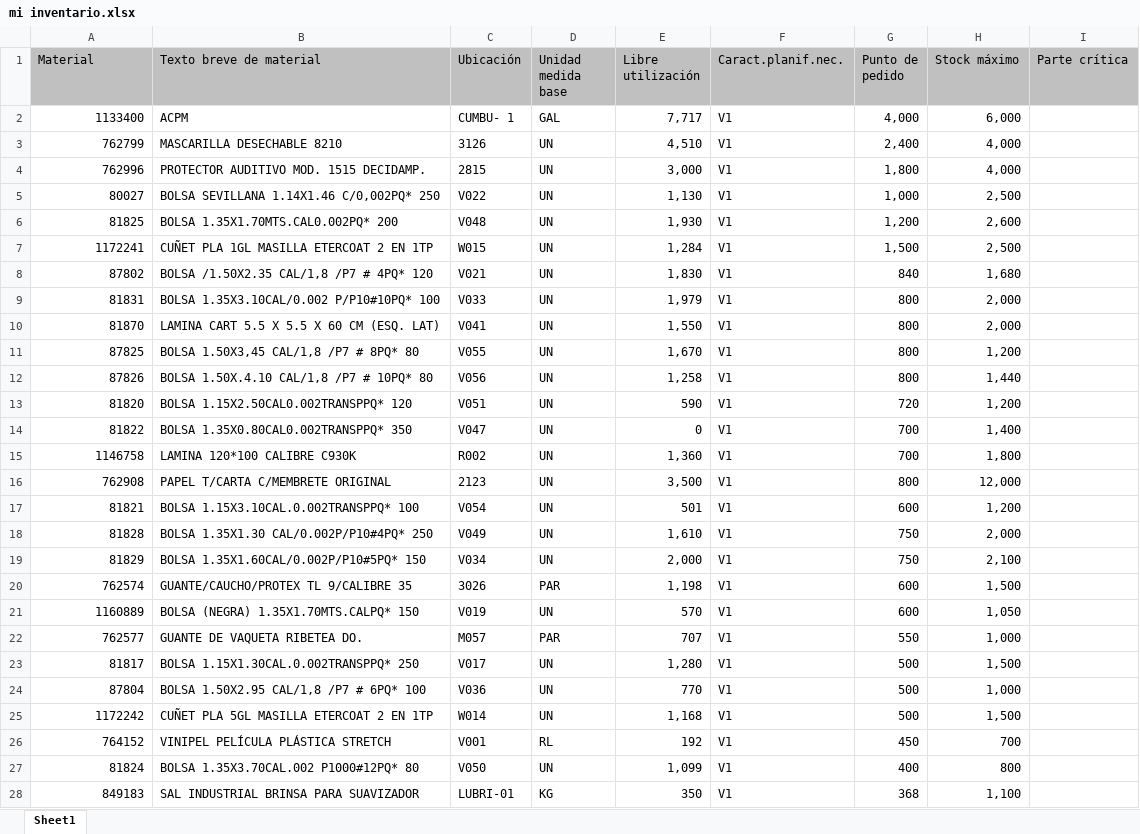
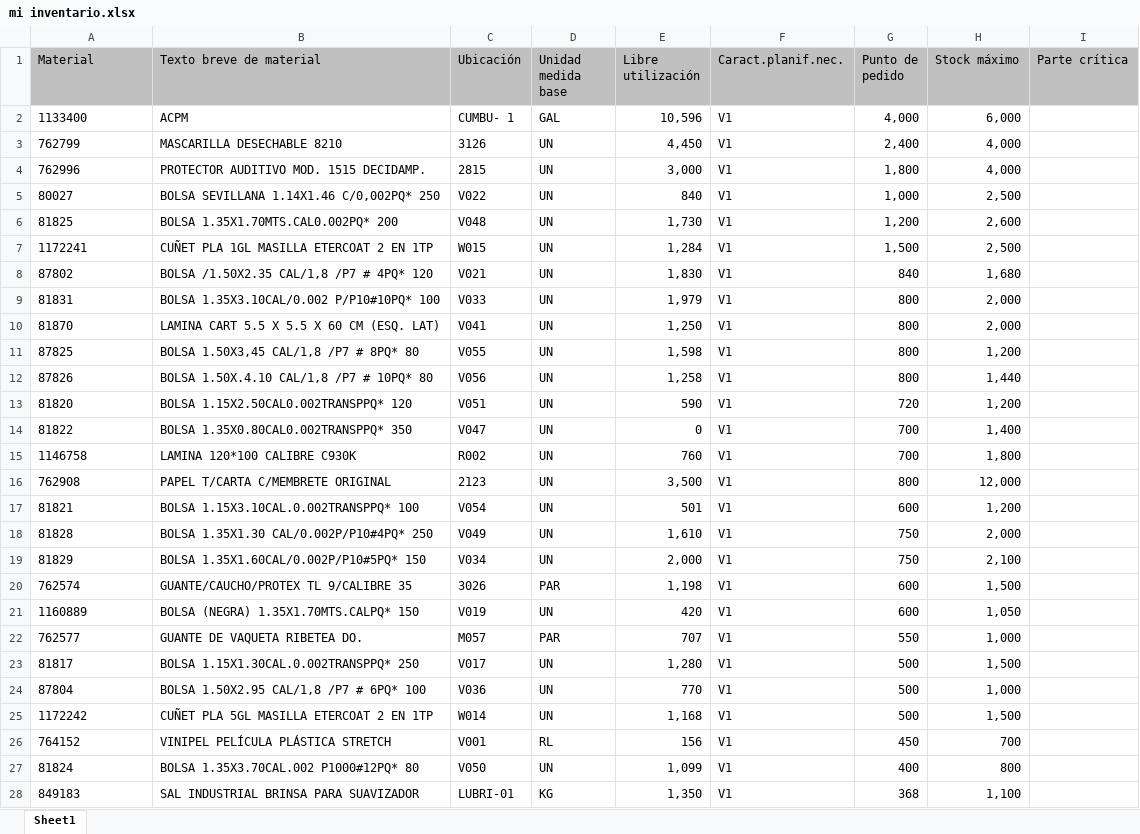
Before and after one commit to reservaseternit-netizen/mi-inventario, an Excel workbook: mi inventario.xlsx, sheet Sheet1, drawn as a sheet; only a part is shown; values as stored, in another font and other column widths than the file's, no borders; the diff covers the shown part only; the diff names each change by its address in the sheet, - before the commit and + after, or states it on an @@ line.

Commit message:
Add files via upload

```diff
--- a/mi inventario.xlsx (sheet Sheet1)
+++ b/mi inventario.xlsx (sheet Sheet1)
-A2:A28 alignment: right
+A2:A28 alignment: left
-E2 (Libre utilización): 7,717
+E2 (Libre utilización): 10,596
-E3 (Libre utilización): 4,510
+E3 (Libre utilización): 4,450
-E5 (Libre utilización): 1,130
+E5 (Libre utilización): 840
-E6 (Libre utilización): 1,930
+E6 (Libre utilización): 1,730
-E10 (Libre utilización): 1,550
+E10 (Libre utilización): 1,250
-E11 (Libre utilización): 1,670
+E11 (Libre utilización): 1,598
-E15 (Libre utilización): 1,360
+E15 (Libre utilización): 760
-E21 (Libre utilización): 570
+E21 (Libre utilización): 420
-E26 (Libre utilización): 192
+E26 (Libre utilización): 156
-E28 (Libre utilización): 350
+E28 (Libre utilización): 1,350
```
Also changed, not shown: 50 added rows, 126 edited cells and cell formats elsewhere in this sheet, formulas that keep their value.
